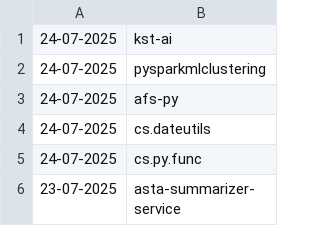
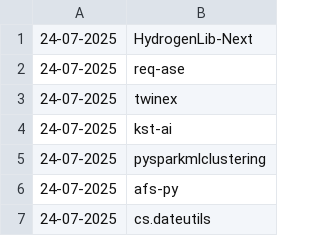
Before and after one commit to NordCoderd/deleted-pypi-package-index, a CSV file: pypi-uploader-directory/deleted-pypi-packages.csv, drawn as a sheet; only a part is shown; the shorter side is filled out with more unchanged rows.

```diff
--- a/pypi-uploader-directory/deleted-pypi-packages.csv
+++ b/pypi-uploader-directory/deleted-pypi-packages.csv
@@ -1 +1,4 @@
+24-07-2025,HydrogenLib-Next
+24-07-2025,req-ase
+24-07-2025,twinex
 24-07-2025,kst-ai
```
Also changed, not shown: 2 other files.
